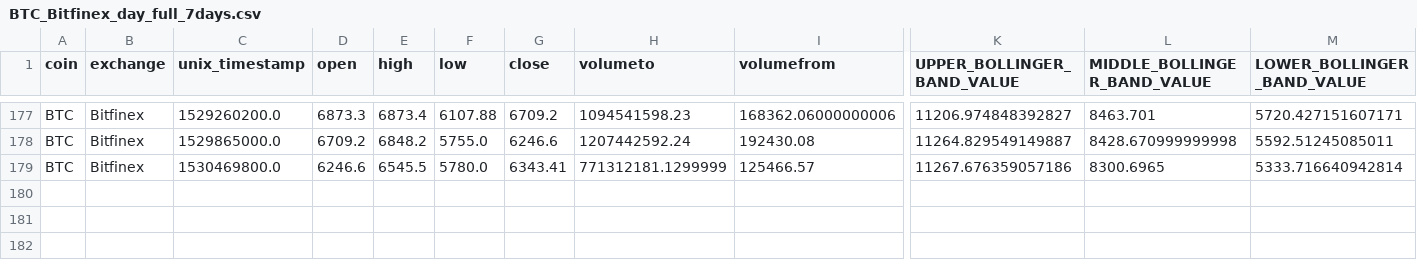
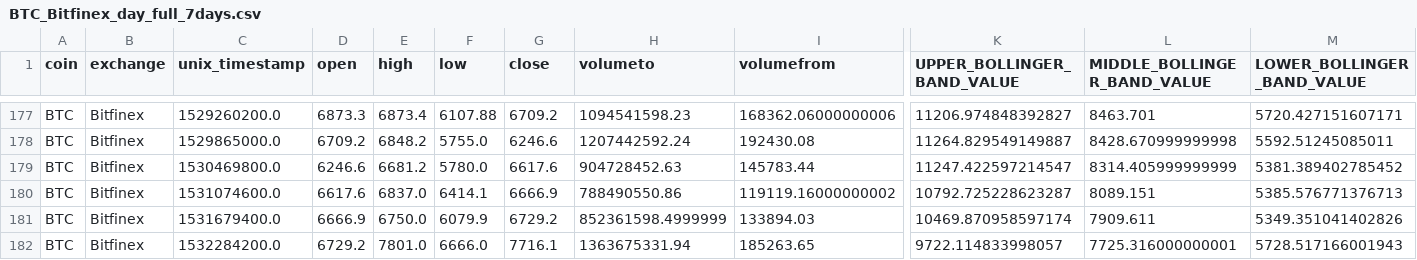
Before and after one commit to ankit-a-aggarwal/crypto-analysis-duplicate, a CSV file: data/BTC_Bitfinex_day_full_7days.csv, drawn as a sheet; only a part is shown, gaps mark what is left out; rows hold the shown columns only; the diff names each change by its address in the sheet, - before the commit and + after, or states it on an @@ line.

```diff
--- a/data/BTC_Bitfinex_day_full_7days.csv
+++ b/data/BTC_Bitfinex_day_full_7days.csv
-E179 (high): 6545.5
+E179 (high): 6681.2
-G179 (close): 6343.41
+G179 (close): 6617.6
-H179 (volumeto): 771312181.1299999
+H179 (volumeto): 904728452.63
-I179 (volumefrom): 125466.57
+I179 (volumefrom): 145783.44
-K179 (UPPER_BOLLINGER_BAND_VALUE): 11267.676359057186
+K179 (UPPER_BOLLINGER_BAND_VALUE): 11247.422597214547
-L179 (MIDDLE_BOLLINGER_BAND_VALUE): 8300.6965
+L179 (MIDDLE_BOLLINGER_BAND_VALUE): 8314.405999999999
-M179 (LOWER_BOLLINGER_BAND_VALUE): 5333.716640942814
+M179 (LOWER_BOLLINGER_BAND_VALUE): 5381.389402785452
+row 180: BTC | Bitfinex | 1531074600.0 | 6617.6 | 6837.0 | 6414.1 | 6666.9 | 788490550.86 | 119119.16000000002 | 10792.725228623287 | 8089.151 | 5385.576771376713
+row 181: BTC | Bitfinex | 1531679400.0 | 6666.9 | 6750.0 | 6079.9 | 6729.2 | 852361598.4999999 | 133894.03 | 10469.870958597174 | 7909.611 | 5349.351041402826
+row 182: BTC | Bitfinex | 1532284200.0 | 6729.2 | 7801.0 | 6666.0 | 7716.1 | 1363675331.94 | 185263.65 | 9722.114833998057 | 7725.316000000001 | 5728.517166001943
```
Also changed, not shown: data/BTC_Bitfinex_day_full_14days.csv, data/BTC_Bitfinex_day_full_1day.csv, 11 other files.
